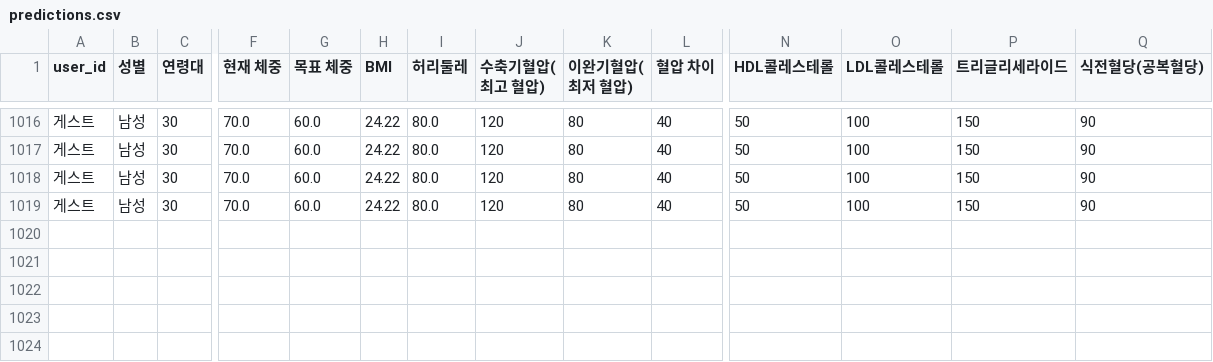
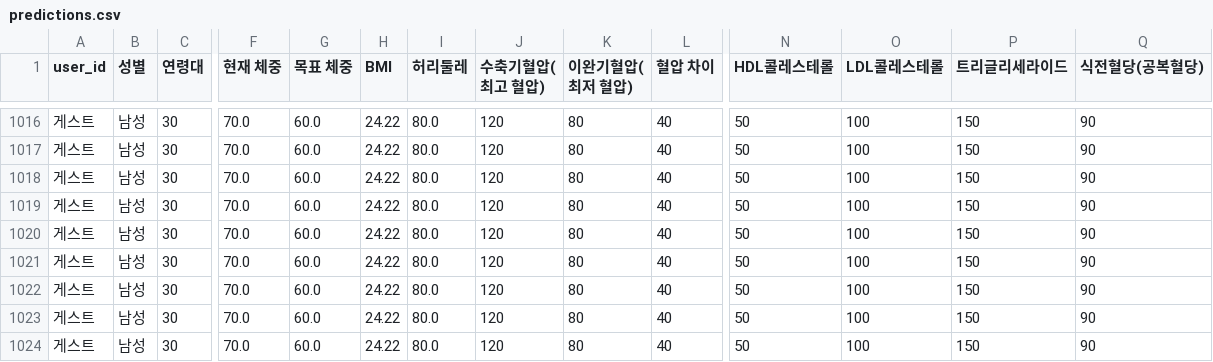
Before and after one commit to mybear1109/bmi_app, a CSV file: data/predictions.csv, drawn as a sheet; only a part is shown, gaps mark what is left out; rows hold the shown columns only; the diff names each change by its address in the sheet, - before the commit and + after, or states it on an @@ line.

```diff
--- a/data/predictions.csv
+++ b/data/predictions.csv
+row 1020: 게스트 | 남성 | 30 | 70.0 | 60.0 | 24.22 | 80.0 | 120 | 80 | 40 | 50 | 100 | 150 | 90
+row 1021: 게스트 | 남성 | 30 | 70.0 | 60.0 | 24.22 | 80.0 | 120 | 80 | 40 | 50 | 100 | 150 | 90
+row 1022: 게스트 | 남성 | 30 | 70.0 | 60.0 | 24.22 | 80.0 | 120 | 80 | 40 | 50 | 100 | 150 | 90
+row 1023: 게스트 | 남성 | 30 | 70.0 | 60.0 | 24.22 | 80.0 | 120 | 80 | 40 | 50 | 100 | 150 | 90
+row 1024: 게스트 | 남성 | 30 | 70.0 | 60.0 | 24.22 | 80.0 | 120 | 80 | 40 | 50 | 100 | 150 | 90
```
Also changed, not shown: 3 other files.
